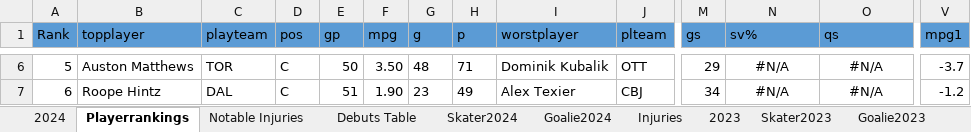
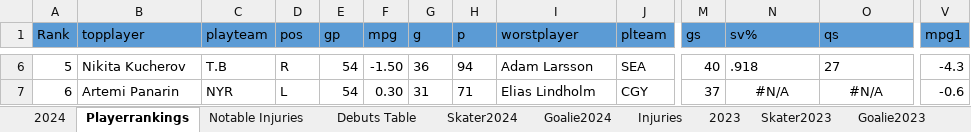
Before and after one commit to TeslaTruther/Hockey-Model, an Excel workbook: nhlgar.xlsx, sheet Playerrankings, drawn as a sheet; only a part is shown, gaps mark what is left out; values as stored, in another font and other column widths than the file's, no borders; the diff covers the shown part only; the diff names each change by its address in the sheet, - before the commit and + after, or states it on an @@ line.

```diff
--- a/nhlgar.xlsx (sheet Playerrankings)
+++ b/nhlgar.xlsx (sheet Playerrankings)
-B6 (topplayer): Auston Matthews
+B6 (topplayer): Nikita Kucherov
-C6 (playteam): TOR
+C6 (playteam): T.B
-D6 (pos): C
+D6 (pos): R
-E6 (gp): 50
+E6 (gp): 54
-F6 (mpg): 3.50
+F6 (mpg): -1.50
-G6 (g): 48
+G6 (g): 36
-H6 (p): 71
+H6 (p): 94
-I6 (worstplayer): Dominik Kubalik
+I6 (worstplayer): Adam Larsson
-J6 (plteam): OTT
+J6 (plteam): SEA
-M6 (gs): 29
+M6 (gs): 40
-N6 (sv%): #N/A
+N6 (sv%): .918
-N6:O6 alignment: center
+N6:O6 alignment: left
-O6 (qs): #N/A
+O6 (qs): 27
-V6 (mpg1): -3.7
+V6 (mpg1): -4.3
-B7 (topplayer): Roope Hintz
+B7 (topplayer): Artemi Panarin
-C7 (playteam): DAL
+C7 (playteam): NYR
-D7 (pos): C
+D7 (pos): L
-E7 (gp): 51
+E7 (gp): 54
-F7 (mpg): 1.90
+F7 (mpg): 0.30
-G7 (g): 23
+G7 (g): 31
-H7 (p): 49
+H7 (p): 71
-I7 (worstplayer): Alex Texier
+I7 (worstplayer): Elias Lindholm
-J7 (plteam): CBJ
+J7 (plteam): CGY
-M7 (gs): 34
+M7 (gs): 37
-V7 (mpg1): -1.2
+V7 (mpg1): -0.6
```
Also changed, not shown: 231 edited cells and cell formats elsewhere in this sheet, sheet Skater2024, sheet Goalie2024, sheet Goalie Statistics Table, sheet 2024, sheet Notable Injuries, sheet Injuries, formulas that keep their value, hidden cells, 7 other files.
